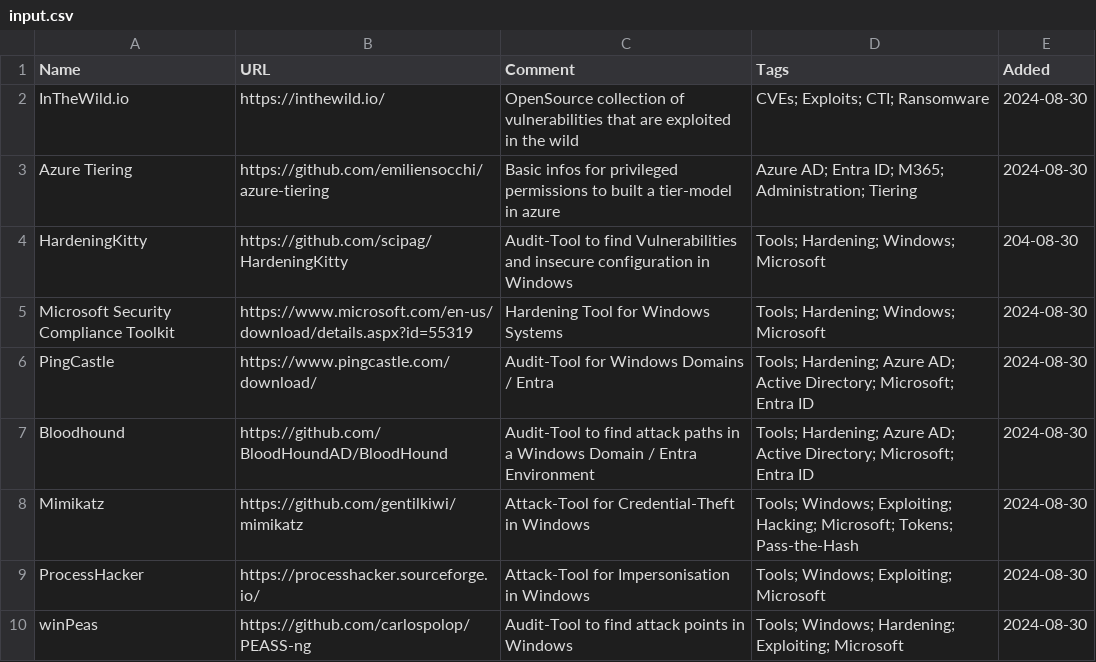
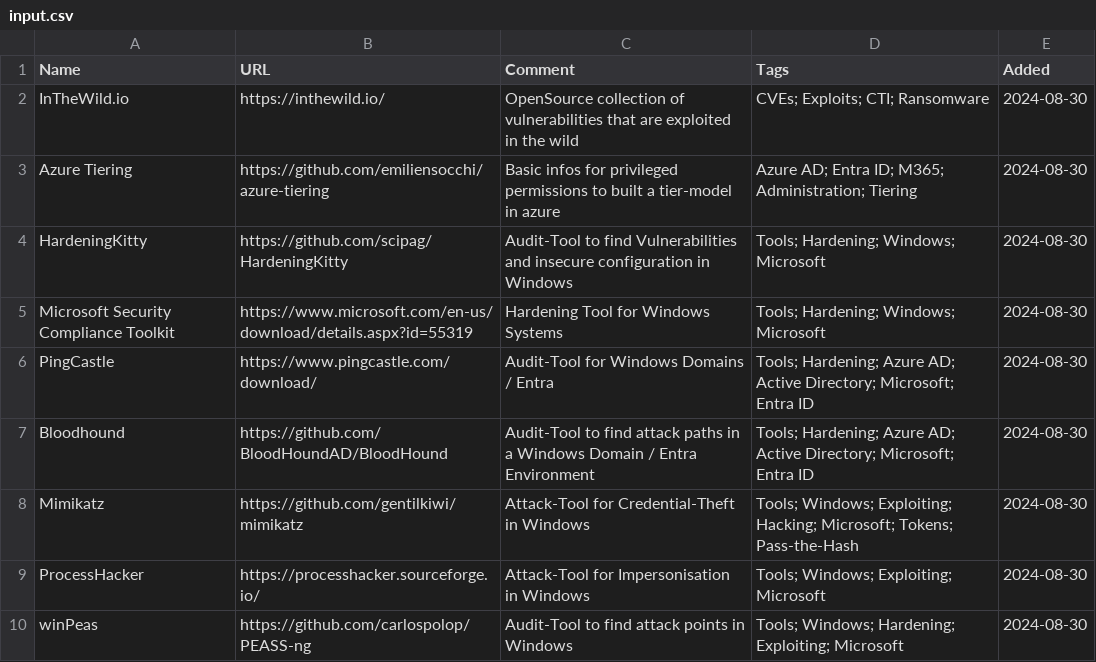
Before and after one commit to bi-sec-pub/infos, a CSV file: input.csv, drawn as a sheet; only a part is shown.

Commit message:
typo

```diff
--- a/input.csv
+++ b/input.csv
@@ -3,3 +3,3 @@ InTheWild.io, https://inthewild.io/, OpenSource collection of vulnerabilities th
 Azure Tiering, https://github.com/emiliensocchi/azure-tiering, Basic infos for privileged permissions to built a tier-model in azure, Azure AD; Entra ID; M365; Administration; Tiering, 2024-08-30
-HardeningKitty, https://github.com/scipag/HardeningKitty, Audit-Tool to find Vulnerabilities and insecure configuration in Windows, Tools; Hardening; Windows; Microsoft, 204-08-30
+HardeningKitty, https://github.com/scipag/HardeningKitty, Audit-Tool to find Vulnerabilities and insecure configuration in Windows, Tools; Hardening; Windows; Microsoft, 2024-08-30
 Microsoft Security Compliance Toolkit, https://www.microsoft.com/en-us/download/details.aspx?id=55319, Hardening Tool for Windows Systems, Tools; Hardening; Windows; Microsoft, 2024-08-30
```
